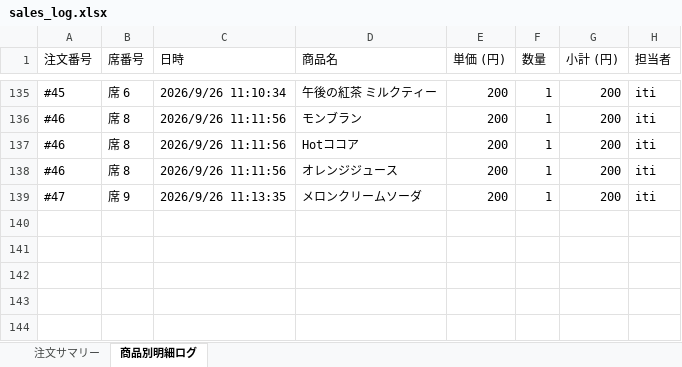
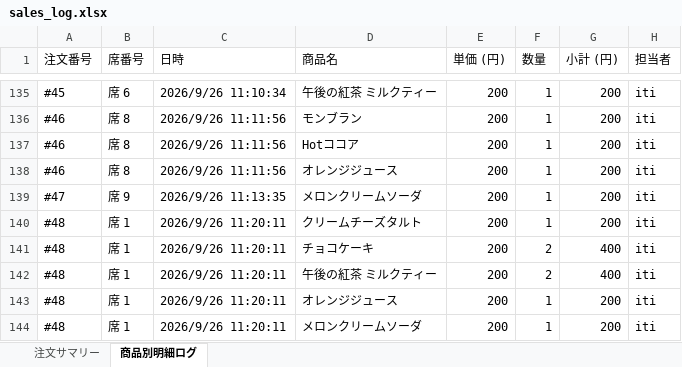
Before and after one commit to issei-desu/olive, an Excel workbook: sales_log.xlsx, sheet 商品別明細ログ, drawn as a sheet; only a part is shown, gaps mark what is left out; values as stored, in another font and other column widths than the file's, no borders; the diff names each change by its address in the sheet, - before the commit and + after, or states it on an @@ line.

Commit message:
Auto-sync sales log to Excel via POS

```diff
--- a/sales_log.xlsx (sheet 商品別明細ログ)
+++ b/sales_log.xlsx (sheet 商品別明細ログ)
+row 140: #48 | 席 1 | 2026/9/26 11:20:11 | クリームチーズタルト | 200 | 1 | 200 | iti
+row 141: #48 | 席 1 | 2026/9/26 11:20:11 | チョコケーキ | 200 | 2 | 400 | iti
+row 142: #48 | 席 1 | 2026/9/26 11:20:11 | 午後の紅茶 ミルクティー | 200 | 2 | 400 | iti
+row 143: #48 | 席 1 | 2026/9/26 11:20:11 | オレンジジュース | 200 | 1 | 200 | iti
+row 144: #48 | 席 1 | 2026/9/26 11:20:11 | メロンクリームソーダ | 200 | 1 | 200 | iti
```
Also changed, not shown: sheet 注文サマリー.
